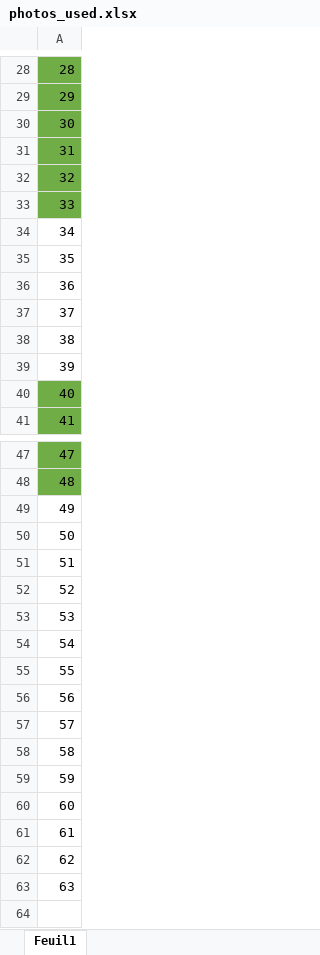
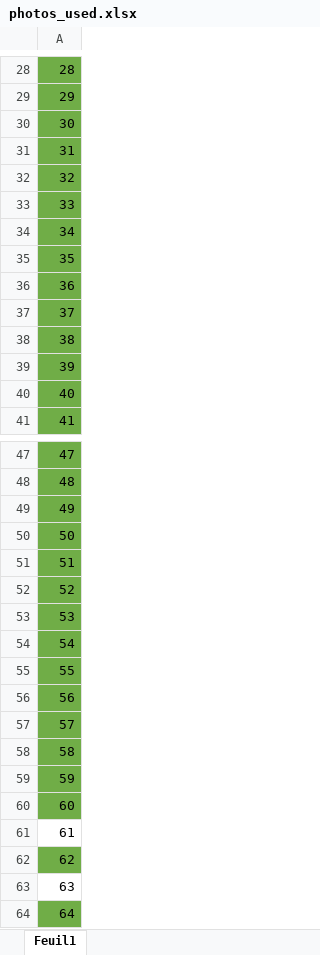
Before and after one commit to Bzour/MaAbi, an Excel workbook: photos_used.xlsx, sheet Feuil1, drawn as a sheet; only a part is shown, gaps mark what is left out; values as stored, in another font and other column widths than the file's, no borders; the diff names each change by its address in the sheet, - before the commit and + after, or states it on an @@ line.

```diff
--- a/photos_used.xlsx (sheet Feuil1)
+++ b/photos_used.xlsx (sheet Feuil1)
-A34:A39 fill: none
+A34:A39 fill: #70AD47
-A49:A60 fill: none
+A49:A60 fill: #70AD47
-A62 fill: none
+A62 fill: #70AD47
+row 64: 64
```
Also changed, not shown: 2 other files.
